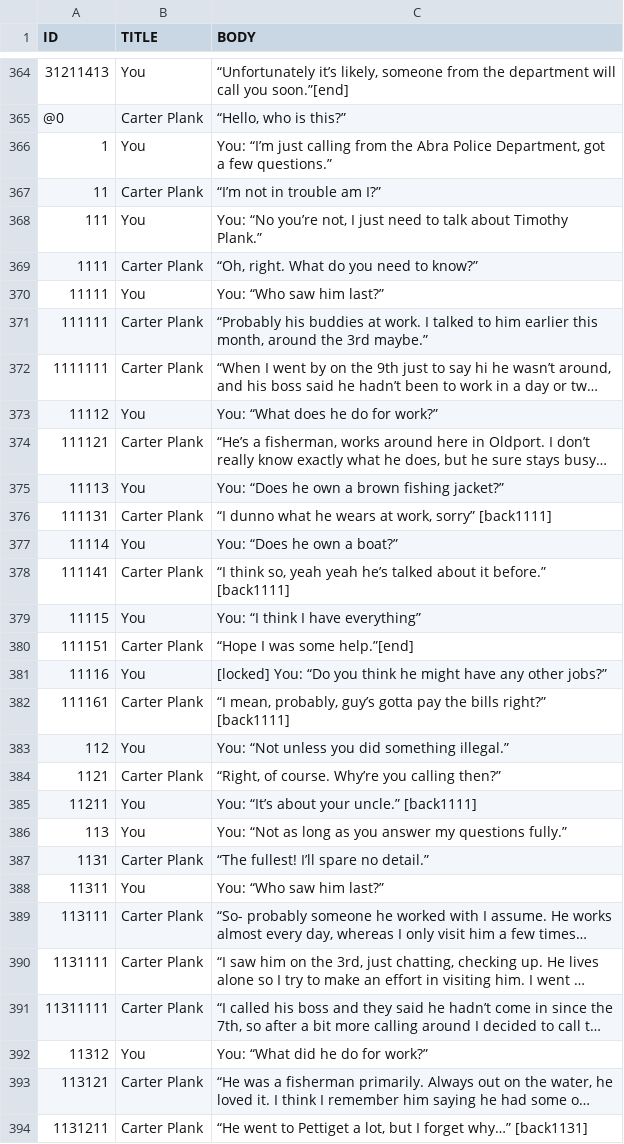
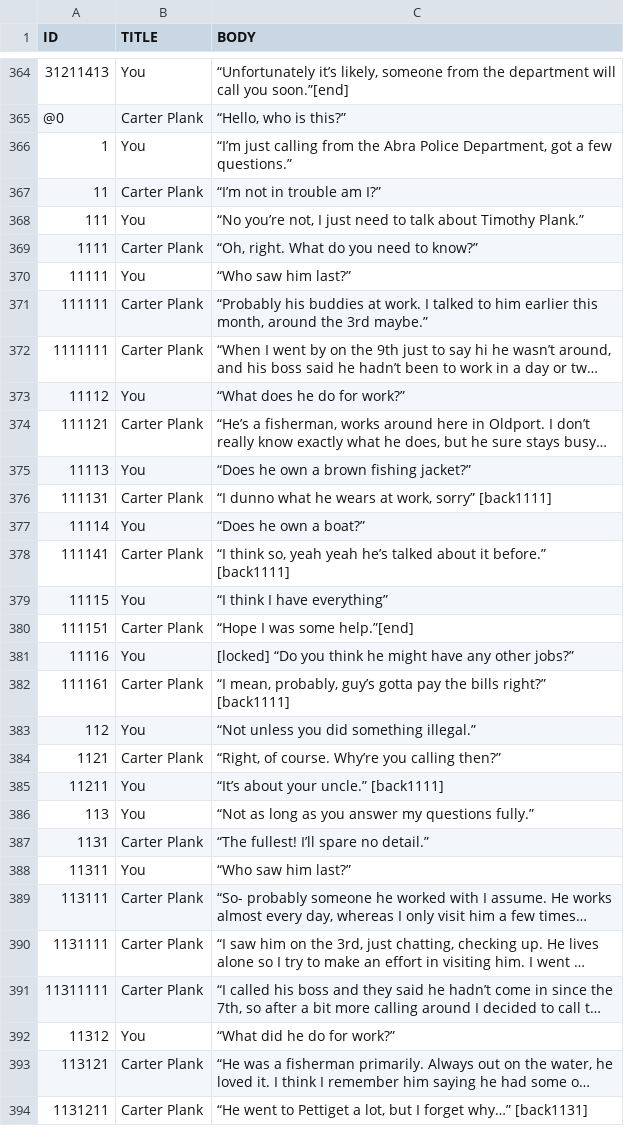
Before and after one commit to McNickMaster/CryptidCaseFiles, a CSV file: Assets/TextSRC/test4.csv, drawn as a sheet; only a part is shown, gaps mark what is left out; long unchanged cells end in …; the diff covers the shown part only; the diff names each change by its address in the sheet, - before the commit and + after, or states it on an @@ line.

```diff
--- a/Assets/TextSRC/test4.csv
+++ b/Assets/TextSRC/test4.csv
-C366 (BODY): You: “I’m just…
+C366 (BODY): “I’m just…
-C368 (BODY): You: “No you’re…
+C368 (BODY): “No you’re…
-C370 (BODY): You: “Who saw him last?”
+C370 (BODY): “Who saw him last?”
-C373 (BODY): You: “What does he do for work?”
+C373 (BODY): “What does he do for work?”
-C375 (BODY): You: “Does he own a brown fishing jacket?”
+C375 (BODY): “Does he own a brown fishing jacket?”
-C377 (BODY): You: “Does he own a boat?”
+C377 (BODY): “Does he own a boat?”
-C379 (BODY): You: “I think I have everything”
+C379 (BODY): “I think I have everything”
-C381 (BODY): [locked] You: “Do you…
+C381 (BODY): [locked] “Do you…
-C383 (BODY): You: “Not unless you did something illegal.”
+C383 (BODY): “Not unless you did something illegal.”
-C385 (BODY): You: “It’s about your uncle.” [back1111]
+C385 (BODY): “It’s about your uncle.” [back1111]
-C386 (BODY): You: “Not as…
+C386 (BODY): “Not as…
-C388 (BODY): You: “Who saw him last?”
+C388 (BODY): “Who saw him last?”
-C392 (BODY): You: “What did he do for work?”
+C392 (BODY): “What did he do for work?”
```
Also changed, not shown: 94 edited cells elsewhere in this file, Assets/TextSRC/missing_boat.csv, Assets/TextSRC/output7.csv, 7 other files.
